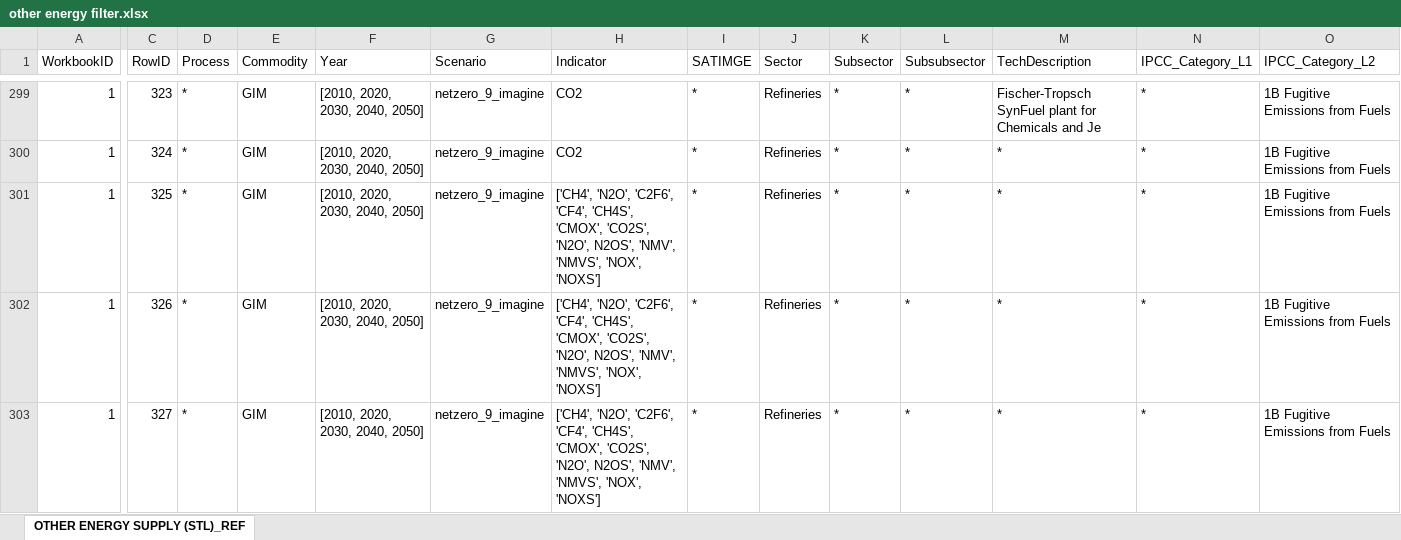
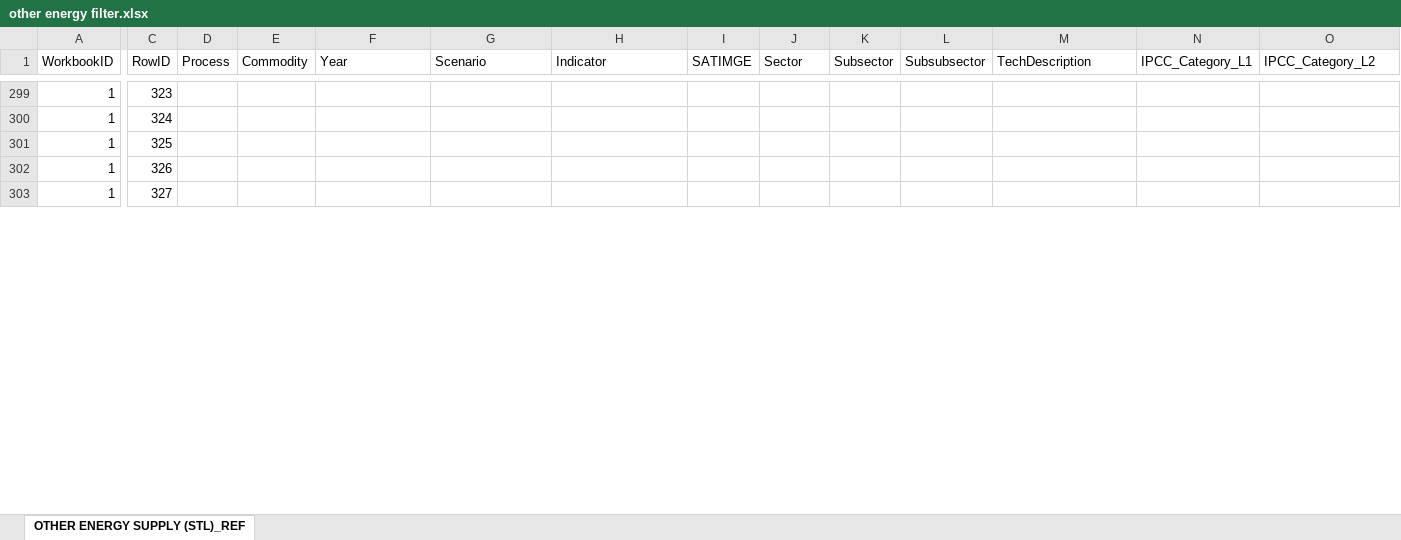
Before and after one commit to BryceMcCall/DDPTemplateAutomationV2, an Excel workbook: input/FilterScripts/other energy filter.xlsx, sheet OTHER ENERGY SUPPLY (STL)_REF, drawn as a sheet; only a part is shown, gaps mark what is left out; values as stored, in another font and other column widths than the file's, no cell formats; the diff covers the shown part only; the diff names each change by its address in the sheet, - before the commit and + after, or states it on an @@ line.

Commit message:
latest filter for other energy

```diff
--- a/input/FilterScripts/other energy filter.xlsx (sheet OTHER ENERGY SUPPLY (STL)_REF)
+++ b/input/FilterScripts/other energy filter.xlsx (sheet OTHER ENERGY SUPPLY (STL)_REF)
-D299:D303 (Process): *
+D299:D303 (Process): (empty)
-E299:E303 (Commodity): GIM
+E299:E303 (Commodity): (empty)
-F299:F303 (Year): [2010, 2020, 2030, 2040, 2050]
+F299:F303 (Year): (empty)
-G299:G303 (Scenario): netzero_9_imagine
+G299:G303 (Scenario): (empty)
-H299:H300 (Indicator): CO2
+H299:H300 (Indicator): (empty)
-I299:I303 (SATIMGE): *
+I299:I303 (SATIMGE): (empty)
-J299:J303 (Sector): Refineries
+J299:J303 (Sector): (empty)
-K299:K303 (Subsector): *
+K299:K303 (Subsector): (empty)
-L299:L303 (Subsubsector): *
+L299:L303 (Subsubsector): (empty)
-M299 (TechDescription): Fischer-Tropsch SynFuel plant for Chemicals and Je
+M299 (TechDescription): (empty)
-N299:N303 (IPCC_Category_L1): *
+N299:N303 (IPCC_Category_L1): (empty)
-O299:O303 (IPCC_Category_L2): 1B Fugitive Emissions from Fuels
+O299:O303 (IPCC_Category_L2): (empty)
-M300:M303 (TechDescription): *
+M300:M303 (TechDescription): (empty)
-H301:H303 (Indicator): ['CH4', 'N2O', 'C2F6', 'CF4', 'CH4S', 'CMOX', 'CO2S', 'N2O', N2OS', 'NMV', 'NMVS', 'NOX', 'NOXS']
+H301:H303 (Indicator): (empty)
```
Also changed, not shown: 518 edited cells elsewhere in this sheet, cell formats.
